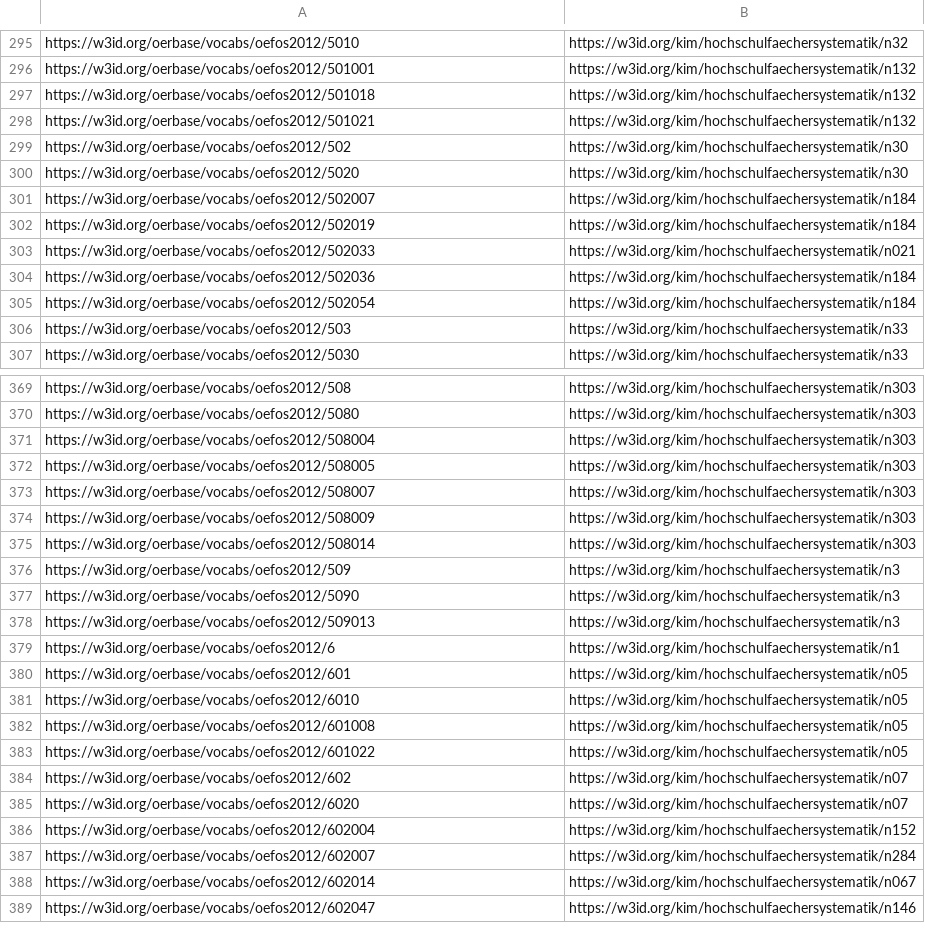
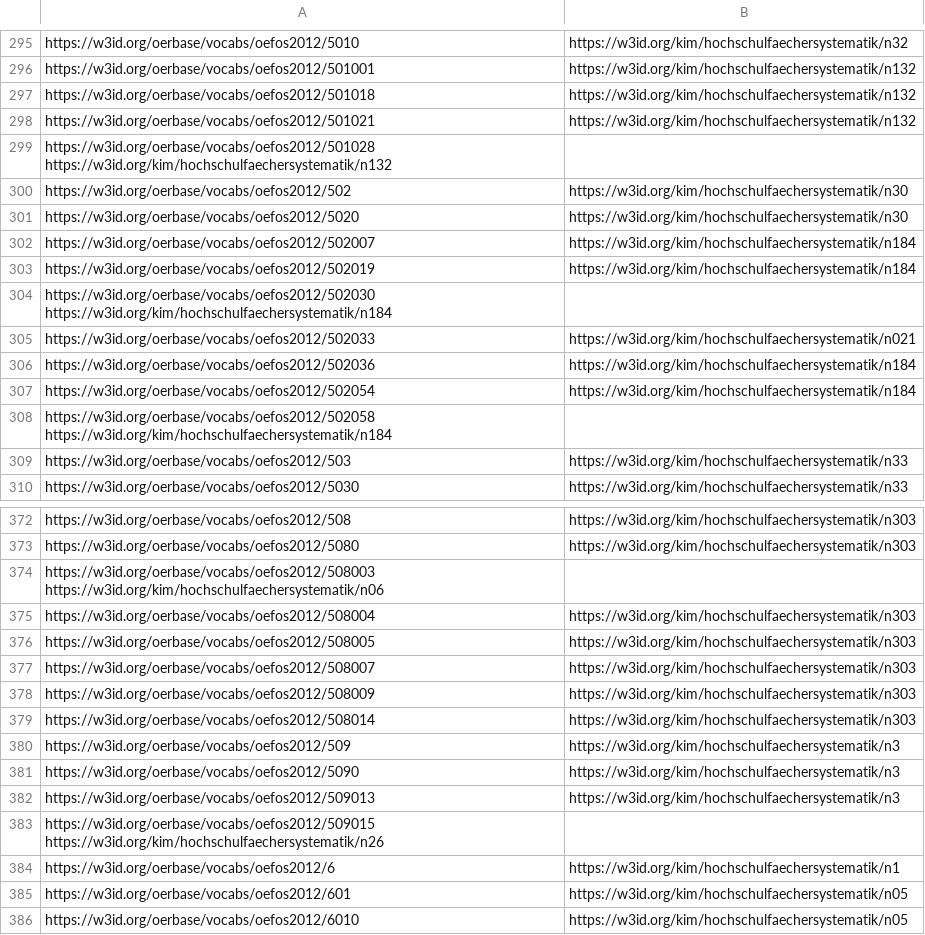
Before and after one commit to TIBHannover/oersi-etl, a TSV file: data/maps/oefos2destatis.tsv, drawn as a sheet; only a part is shown, gaps mark what is left out; the shorter side is filled out with more unchanged rows; the diff names each change by its address in the sheet, - before the commit and + after, or states it on an @@ line.

Commit message:
Update oefos mapping #271

```diff
--- a/data/maps/oefos2destatis.tsv
+++ b/data/maps/oefos2destatis.tsv
+row 299: https://w3id.org/oerbase/vocabs/oefos2012/501028 https://w3id.org/kim/hochschulfaechersystematik/n132
+row 304: https://w3id.org/oerbase/vocabs/oefos2012/502030 https://w3id.org/kim/hochschulfaechersystematik/n184
+row 308: https://w3id.org/oerbase/vocabs/oefos2012/502058 https://w3id.org/kim/hochschulfaechersystematik/n184
+row 374: https://w3id.org/oerbase/vocabs/oefos2012/508003 https://w3id.org/kim/hochschulfaechersystematik/n06
+row 383: https://w3id.org/oerbase/vocabs/oefos2012/509015 https://w3id.org/kim/hochschulfaechersystematik/n26
```
